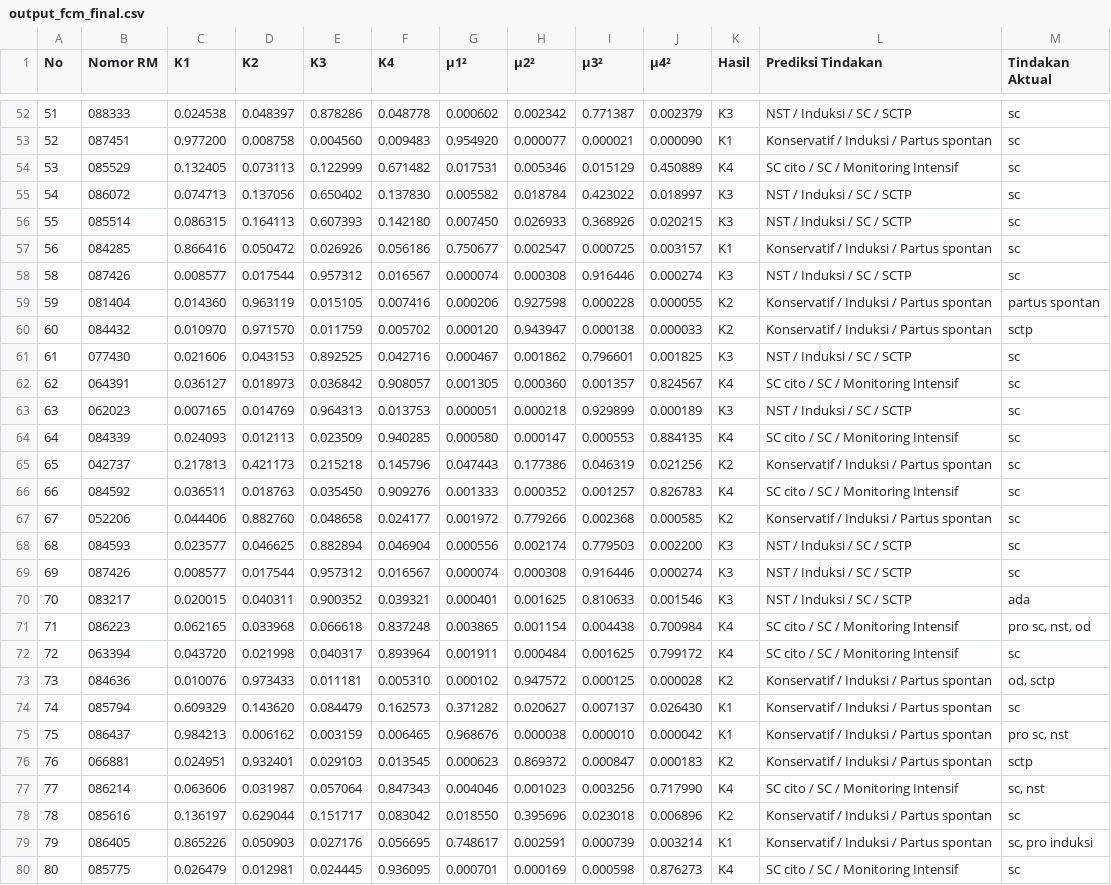
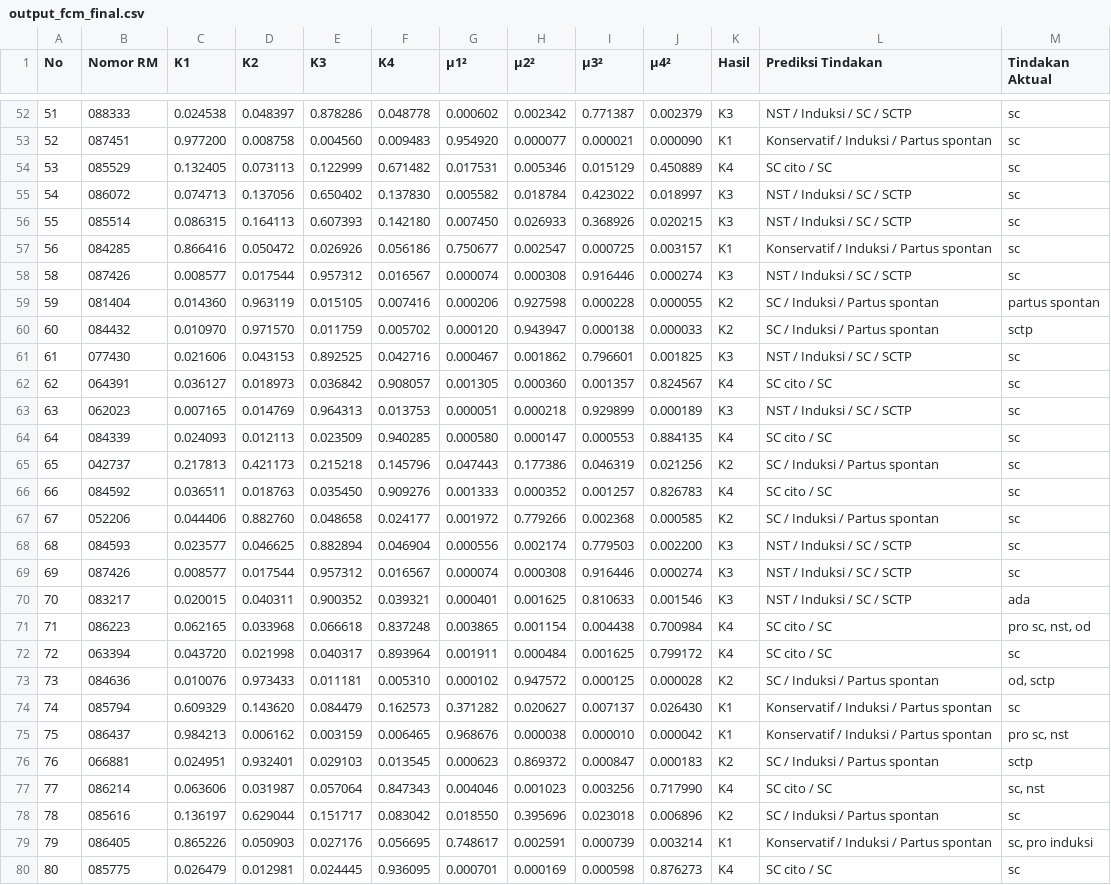
Before and after one commit to ardhikaxx/oligohydramnion-fcm, a CSV file: outputs/k4/output_fcm_final.csv, drawn as a sheet; only a part is shown, gaps mark what is left out; the diff covers the shown part only.

```diff
--- a/outputs/k4/output_fcm_final.csv
+++ b/outputs/k4/output_fcm_final.csv
@@ -53,3 +53,3 @@
 52,087451,0.977200,0.008758,0.004560,0.009483,0.954920,0.000077,0.000021,0.000090,K1,Konservatif / Induksi / Partus spontan,sc
-53,085529,0.132405,0.073113,0.122999,0.671482,0.017531,0.005346,0.015129,0.450889,K4,SC cito / SC / Monitoring Intensif,sc
+53,085529,0.132405,0.073113,0.122999,0.671482,0.017531,0.005346,0.015129,0.450889,K4,SC cito / SC,sc
 54,086072,0.074713,0.137056,0.650402,0.137830,0.005582,0.018784,0.423022,0.018997,K3,NST / Induksi / SC / SCTP,sc
@@ -58,11 +58,11 @@
 58,087426,0.008577,0.017544,0.957312,0.016567,0.000074,0.000308,0.916446,0.000274,K3,NST / Induksi / SC / SCTP,sc
-59,081404,0.014360,0.963119,0.015105,0.007416,0.000206,0.927598,0.000228,0.000055,K2,Konservatif / Induksi / Partus spontan,partus spontan
-60,084432,0.010970,0.971570,0.011759,0.005702,0.000120,0.943947,0.000138,0.000033,K2,Konservatif / Induksi / Partus spontan,sctp
+59,081404,0.014360,0.963119,0.015105,0.007416,0.000206,0.927598,0.000228,0.000055,K2,SC / Induksi / Partus spontan,partus spontan
+60,084432,0.010970,0.971570,0.011759,0.005702,0.000120,0.943947,0.000138,0.000033,K2,SC / Induksi / Partus spontan,sctp
 61,077430,0.021606,0.043153,0.892525,0.042716,0.000467,0.001862,0.796601,0.001825,K3,NST / Induksi / SC / SCTP,sc
-62,064391,0.036127,0.018973,0.036842,0.908057,0.001305,0.000360,0.001357,0.824567,K4,SC cito / SC / Monitoring Intensif,sc
+62,064391,0.036127,0.018973,0.036842,0.908057,0.001305,0.000360,0.001357,0.824567,K4,SC cito / SC,sc
 63,062023,0.007165,0.014769,0.964313,0.013753,0.000051,0.000218,0.929899,0.000189,K3,NST / Induksi / SC / SCTP,sc
-64,084339,0.024093,0.012113,0.023509,0.940285,0.000580,0.000147,0.000553,0.884135,K4,SC cito / SC / Monitoring Intensif,sc
-65,042737,0.217813,0.421173,0.215218,0.145796,0.047443,0.177386,0.046319,0.021256,K2,Konservatif / Induksi / Partus spontan,sc
-66,084592,0.036511,0.018763,0.035450,0.909276,0.001333,0.000352,0.001257,0.826783,K4,SC cito / SC / Monitoring Intensif,sc
-67,052206,0.044406,0.882760,0.048658,0.024177,0.001972,0.779266,0.002368,0.000585,K2,Konservatif / Induksi / Partus spontan,sc
+64,084339,0.024093,0.012113,0.023509,0.940285,0.000580,0.000147,0.000553,0.884135,K4,SC cito / SC,sc
+65,042737,0.217813,0.421173,0.215218,0.145796,0.047443,0.177386,0.046319,0.021256,K2,SC / Induksi / Partus spontan,sc
+66,084592,0.036511,0.018763,0.035450,0.909276,0.001333,0.000352,0.001257,0.826783,K4,SC cito / SC,sc
+67,052206,0.044406,0.882760,0.048658,0.024177,0.001972,0.779266,0.002368,0.000585,K2,SC / Induksi / Partus spontan,sc
 68,084593,0.023577,0.046625,0.882894,0.046904,0.000556,0.002174,0.779503,0.002200,K3,NST / Induksi / SC / SCTP,sc
@@ -70,11 +70,11 @@
 70,083217,0.020015,0.040311,0.900352,0.039321,0.000401,0.001625,0.810633,0.001546,K3,NST / Induksi / SC / SCTP,ada
-71,086223,0.062165,0.033968,0.066618,0.837248,0.003865,0.001154,0.004438,0.700984,K4,SC cito / SC / Monitoring Intensif,"pro sc, nst, od"
-72,063394,0.043720,0.021998,0.040317,0.893964,0.001911,0.000484,0.001625,0.799172,K4,SC cito / SC / Monitoring Intensif,sc
-73,084636,0.010076,0.973433,0.011181,0.005310,0.000102,0.947572,0.000125,0.000028,K2,Konservatif / Induksi / Partus spontan,"od, sctp"
+71,086223,0.062165,0.033968,0.066618,0.837248,0.003865,0.001154,0.004438,0.700984,K4,SC cito / SC,"pro sc, nst, od"
+72,063394,0.043720,0.021998,0.040317,0.893964,0.001911,0.000484,0.001625,0.799172,K4,SC cito / SC,sc
+73,084636,0.010076,0.973433,0.011181,0.005310,0.000102,0.947572,0.000125,0.000028,K2,SC / Induksi / Partus spontan,"od, sctp"
 74,085794,0.609329,0.143620,0.084479,0.162573,0.371282,0.020627,0.007137,0.026430,K1,Konservatif / Induksi / Partus spontan,sc
 75,086437,0.984213,0.006162,0.003159,0.006465,0.968676,0.000038,0.000010,0.000042,K1,Konservatif / Induksi / Partus spontan,"pro sc, nst"
-76,066881,0.024951,0.932401,0.029103,0.013545,0.000623,0.869372,0.000847,0.000183,K2,Konservatif / Induksi / Partus spontan,sctp
-77,086214,0.063606,0.031987,0.057064,0.847343,0.004046,0.001023,0.003256,0.717990,K4,SC cito / SC / Monitoring Intensif,"sc, nst"
-78,085616,0.136197,0.629044,0.151717,0.083042,0.018550,0.395696,0.023018,0.006896,K2,Konservatif / Induksi / Partus spontan,sc
+76,066881,0.024951,0.932401,0.029103,0.013545,0.000623,0.869372,0.000847,0.000183,K2,SC / Induksi / Partus spontan,sctp
+77,086214,0.063606,0.031987,0.057064,0.847343,0.004046,0.001023,0.003256,0.717990,K4,SC cito / SC,"sc, nst"
+78,085616,0.136197,0.629044,0.151717,0.083042,0.018550,0.395696,0.023018,0.006896,K2,SC / Induksi / Partus spontan,sc
 79,086405,0.865226,0.050903,0.027176,0.056695,0.748617,0.002591,0.000739,0.003214,K1,Konservatif / Induksi / Partus spontan,"sc, pro induksi"
-80,085775,0.026479,0.012981,0.024445,0.936095,0.000701,0.000169,0.000598,0.876273,K4,SC cito / SC / Monitoring Intensif,sc
+80,085775,0.026479,0.012981,0.024445,0.936095,0.000701,0.000169,0.000598,0.876273,K4,SC cito / SC,sc
```
Also changed, not shown: 106 edited cells elsewhere in this file, outputs/k2/evaluasi/output_evaluasi_tindakan.csv, outputs/k2/output_fcm_final.csv, 22 other files.
